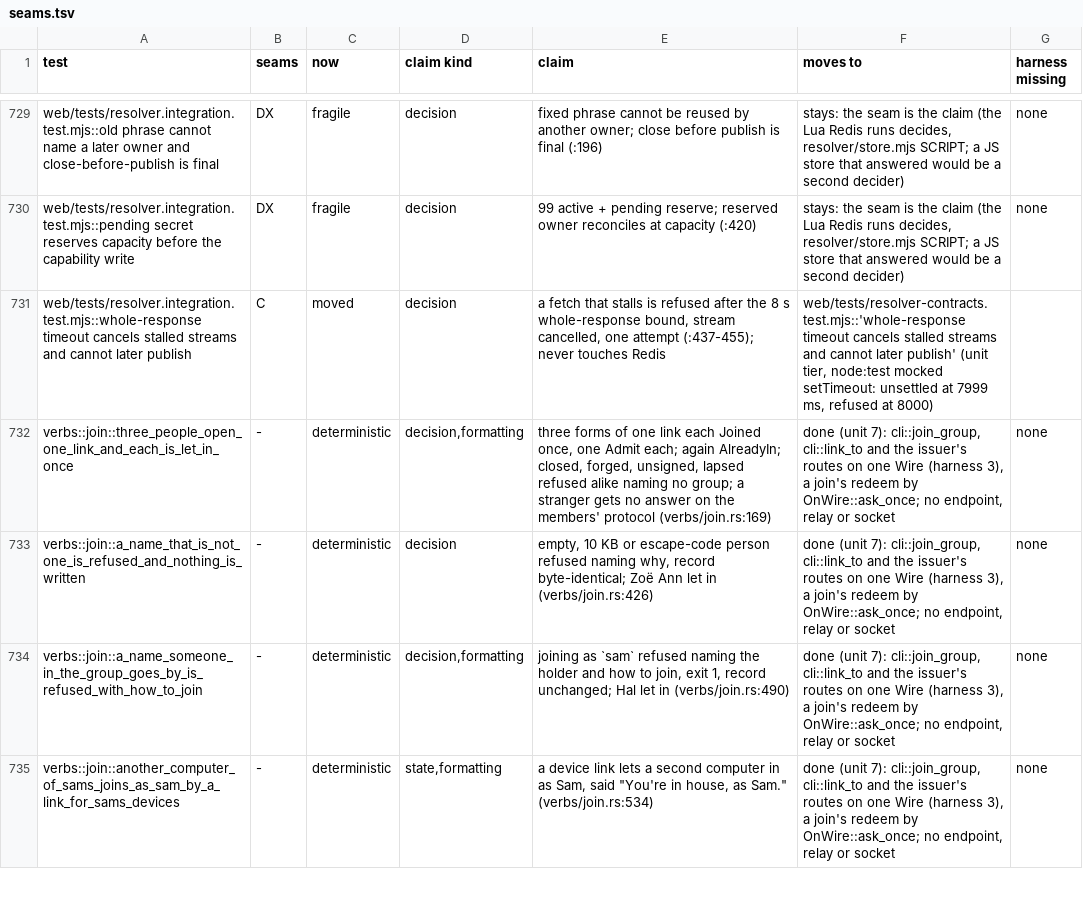
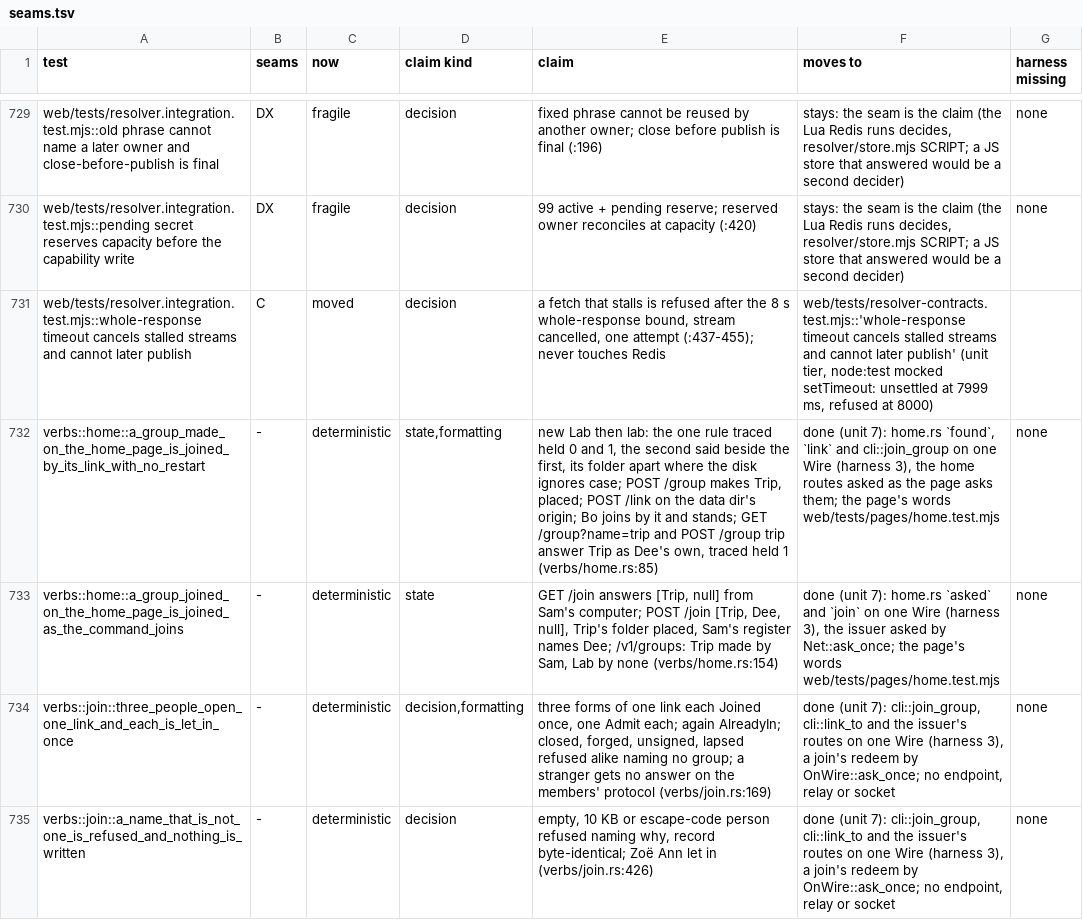
Before and after one commit to alexsbryan/svrngs, a TSV file: docs/seams.tsv, drawn as a sheet; only a part is shown, gaps mark what is left out; the shorter side is filled out with more unchanged rows; the diff names each change by its address in the sheet, - before the commit and + after, or states it on an @@ line.

Commit message:
test(verbs, laws): home_group.rs's make and join, the node's half on the wire, the page's in the twin
verbs/home.rs asks Dee's home routes (home.rs `found`, `link`, `asked`,
`join`) as the page asks them, on one Wire, and runs `svrngs new` as
cli.rs `serve`'s New arm does; Bo joins by the https link POST /link
answers. home.test.mjs: the make's folder, https link and second-group
words; the join beside Lab, its shelf alone folded.

Plants, each watched red, then put back:
- group.rs `namesakes` retaining none: the make wire test red (:98, lines as committed).
- group.rs `Asking::found` placing no folder: red (:116).
- home.rs `join` placing no folder: the join wire test red (:174).
- make.js `take`'s `also: ''`: the make law red.
- shelf.js `joined=${true}`: the join law red.

cargo test -p svrngs --test verbs home::: 2 passed in 0.34 s.
node --test web/tests/pages/home.test.mjs: 26 pass. No product file changed.

```diff
--- a/docs/seams.tsv
+++ b/docs/seams.tsv
+row 732: verbs::home::a_group_made_on_the_home_page_is_joined_by_its_link_with_no_restart | - | deterministic | state,formatting | new Lab then lab: the one rule traced held 0 and 1, the second said beside the first, its folder apart where the disk ignores case; POST /group makes Trip, placed; POST /link on the data dir's origin; Bo joins by it and stands; GET /group?name=trip and POST /group trip answer Trip as Dee's own, traced held 1 (verbs/home.rs:85) | done (unit 7): home.rs `found`, `link` and cli::join_group on one Wire (harness 3), the home routes asked as the page asks them; the page's words web/tests/pages/home.test.mjs | none
+row 733: verbs::home::a_group_joined_on_the_home_page_is_joined_as_the_command_joins | - | deterministic | state | GET /join answers [Trip, null] from Sam's computer; POST /join [Trip, Dee, null], Trip's folder placed, Sam's register names Dee; /v1/groups: Trip made by Sam, Lab by none (verbs/home.rs:154) | done (unit 7): home.rs `asked` and `join` on one Wire (harness 3), the issuer asked by Net::ask_once; the page's words web/tests/pages/home.test.mjs | none
```
Also changed, not shown: 3 other files.
